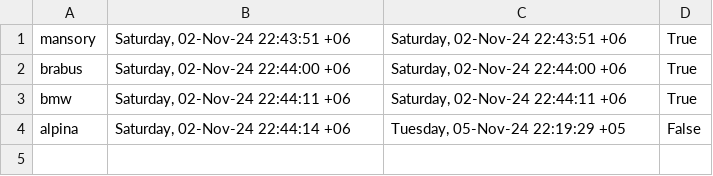
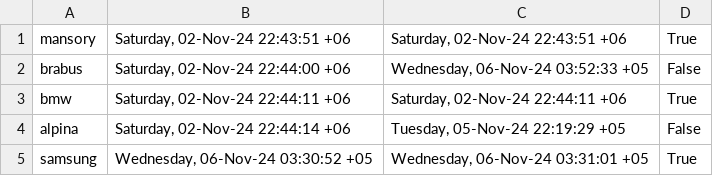
Before and after one commit to heinsmit06/triple-s, a CSV file: data/buckets.csv, drawn as a sheet.

```diff
--- a/data/buckets.csv
+++ b/data/buckets.csv
@@ -1,4 +1,5 @@
 mansory,"Saturday, 02-Nov-24 22:43:51 +06","Saturday, 02-Nov-24 22:43:51 +06",True
-brabus,"Saturday, 02-Nov-24 22:44:00 +06","Saturday, 02-Nov-24 22:44:00 +06",True
+brabus,"Saturday, 02-Nov-24 22:44:00 +06","Wednesday, 06-Nov-24 03:52:33 +05",False
 bmw,"Saturday, 02-Nov-24 22:44:11 +06","Saturday, 02-Nov-24 22:44:11 +06",True
 alpina,"Saturday, 02-Nov-24 22:44:14 +06","Tuesday, 05-Nov-24 22:19:29 +05",False
+samsung,"Wednesday, 06-Nov-24 03:30:52 +05","Wednesday, 06-Nov-24 03:31:01 +05",True
```
Also changed, not shown: 6 other files.
